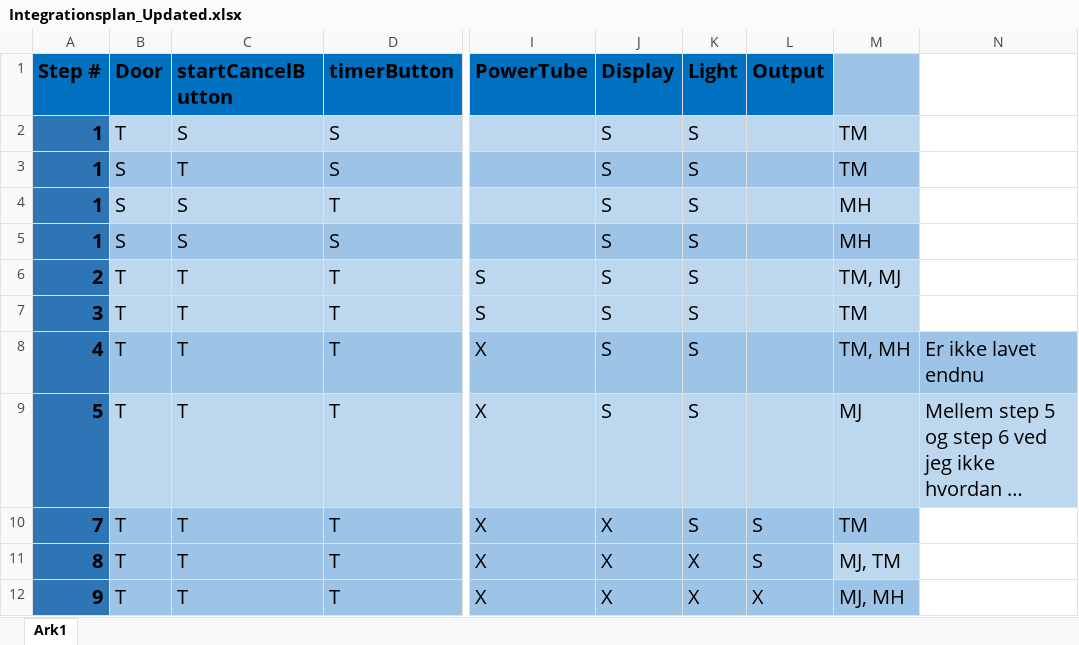
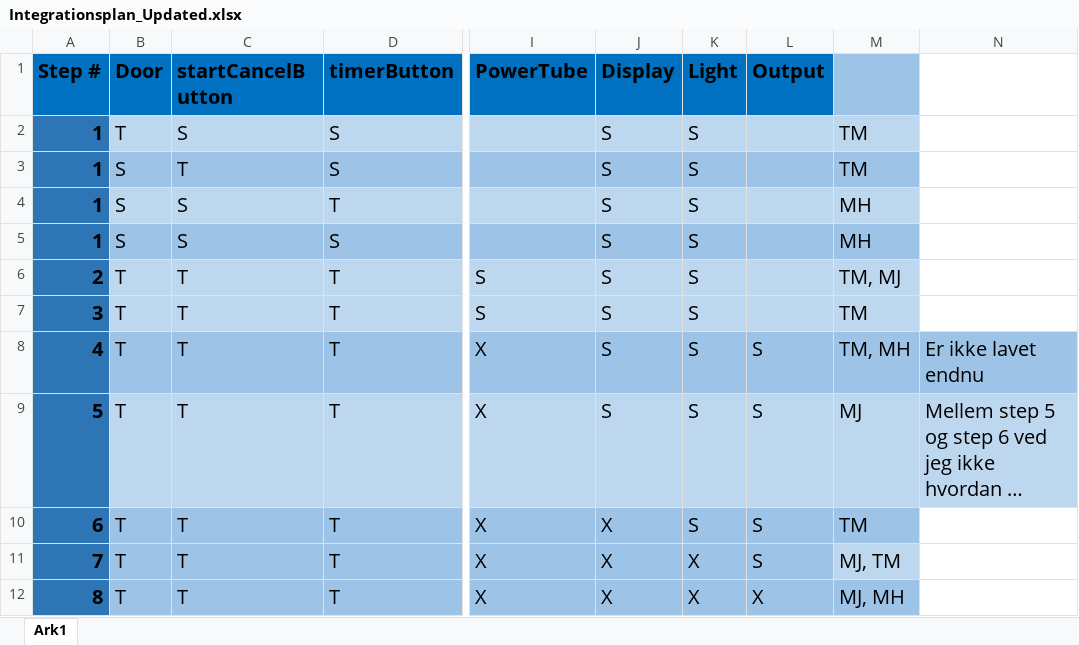
Before and after one commit to SuperWeebTanks/SWT25_Assignment3_Microwave, an Excel workbook: Integrationsplan_Updated.xlsx, sheet Ark1, drawn as a sheet; only a part is shown, gaps mark what is left out; long unchanged cells end in …; values as stored, in another font and other column widths than the file's, no borders; the diff names each change by its address in the sheet, - before the commit and + after, or states it on an @@ line.

```diff
--- a/Integrationsplan_Updated.xlsx (sheet Ark1)
+++ b/Integrationsplan_Updated.xlsx (sheet Ark1)
-L8:L9 (Output): (empty)
+L8:L9 (Output): S
-A10 (Step #): 7
+A10 (Step #): 6
-A11 (Step #): 8
+A11 (Step #): 7
-A12 (Step #): 9
+A12 (Step #): 8
```
Also changed, not shown: 4 other files.
